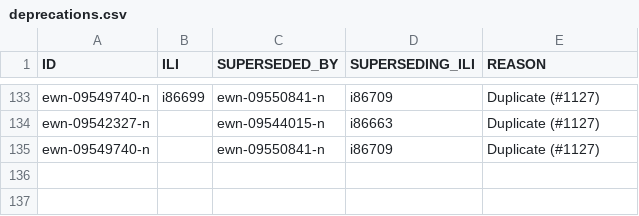
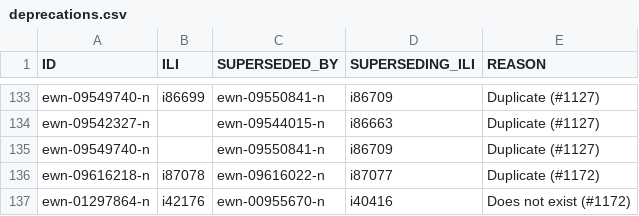
Before and after one commit to globalwordnet/english-wordnet, a CSV file: src/deprecations.csv, drawn as a sheet; only a part is shown, gaps mark what is left out.

```diff
--- a/src/deprecations.csv
+++ b/src/deprecations.csv
@@ -135 +135,3 @@
 "ewn-09549740-n","","ewn-09550841-n","i86709","Duplicate (#1127)"
+"ewn-09616218-n","i87078","ewn-09616022-n","i87077","Duplicate (#1172)"
+"ewn-01297864-n","i42176","ewn-00955670-n","i40416","Does not exist (#1172)"
```
Also changed, not shown: 7 other files.
